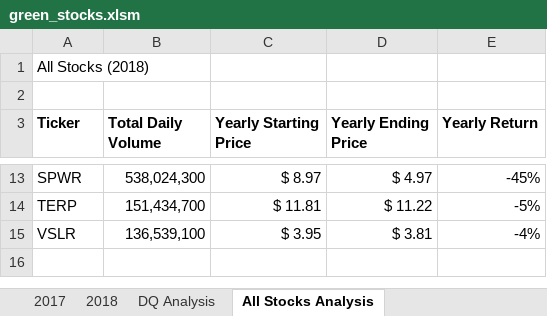
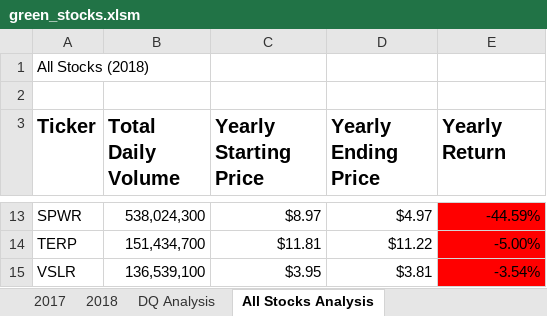
Before and after one commit to Tyler-Foreman/stock-analysis, an Excel workbook: green_stocks.xlsm, sheet All Stocks Analysis, drawn as a sheet; only a part is shown, gaps mark what is left out; values as stored, in another font and other column widths than the file's, no borders; the diff covers the shown part only; the diff names each change by its address in the sheet, - before the commit and + after, or states it on an @@ line.

```diff
--- a/green_stocks.xlsm (sheet All Stocks Analysis)
+++ b/green_stocks.xlsm (sheet All Stocks Analysis)
@@ A3:E3 text size: larger @@
-C13 (Yearly Starting Price): $ 8.97
+C13 (Yearly Starting Price): $8.97
-D13 (Yearly Ending Price): $ 4.97
+D13 (Yearly Ending Price): $4.97
-E13:E15 fill: none
+E13:E15 fill: #FF0000
-E13 (Yearly Return): -45%
+E13 (Yearly Return): -44.59%
-C14 (Yearly Starting Price): $ 11.81
+C14 (Yearly Starting Price): $11.81
-D14 (Yearly Ending Price): $ 11.22
+D14 (Yearly Ending Price): $11.22
-E14 (Yearly Return): -5%
+E14 (Yearly Return): -5.00%
-C15 (Yearly Starting Price): $ 3.95
+C15 (Yearly Starting Price): $3.95
-D15 (Yearly Ending Price): $ 3.81
+D15 (Yearly Ending Price): $3.81
-E15 (Yearly Return): -4%
+E15 (Yearly Return): -3.54%
```
Also changed, not shown: 27 edited cells and cell formats elsewhere in this sheet.
